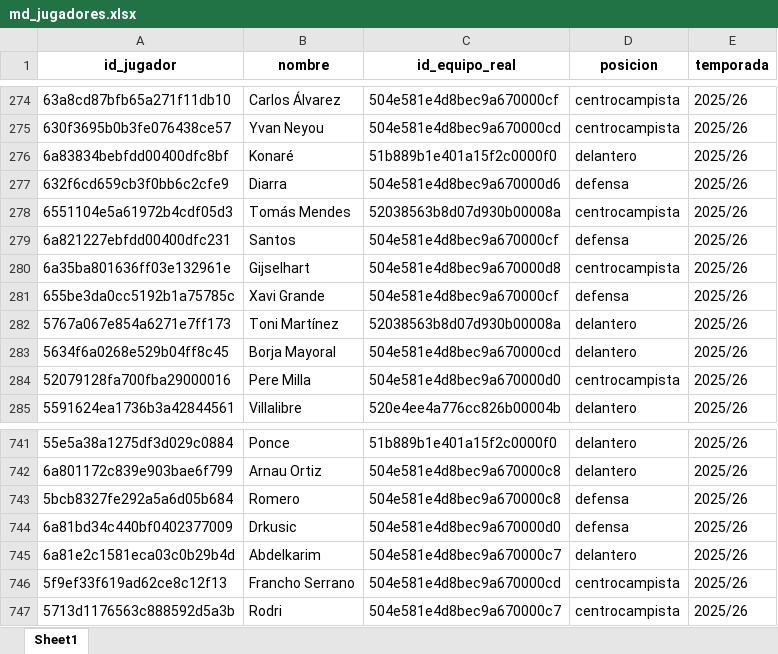
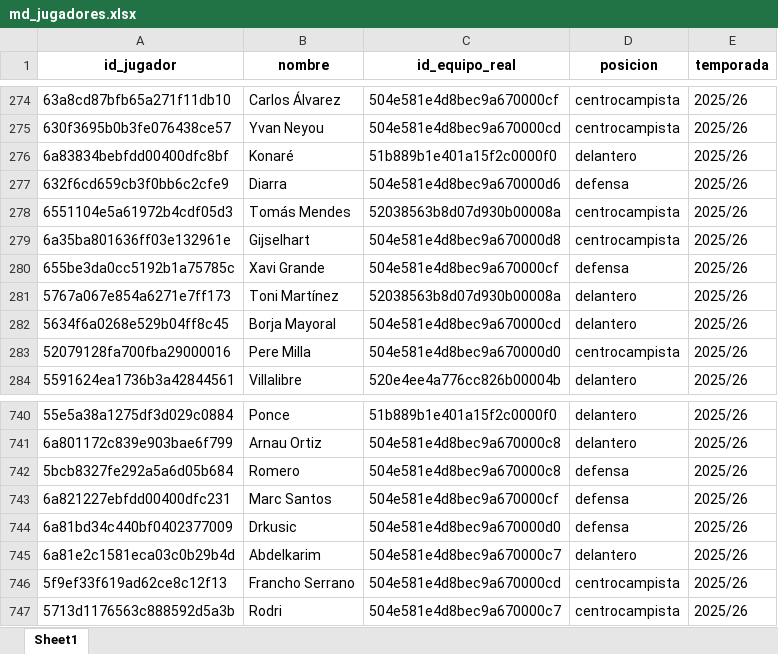
Before and after one commit to kelo71bis/FutmondoBOT, an Excel workbook: datos/maestros/md_jugadores.xlsx, sheet Sheet1, drawn as a sheet; only a part is shown, gaps mark what is left out; values as stored, in another font and other column widths than the file's, no borders; removed rows and columns are numbered as before the commit, all else as after; the diff names each change by its address in the sheet, - before the commit and + after, or states it on an @@ line.

```diff
--- a/datos/maestros/md_jugadores.xlsx (sheet Sheet1)
+++ b/datos/maestros/md_jugadores.xlsx (sheet Sheet1)
-row 279: 6a821227ebfdd00400dfc231 | Santos | 504e581e4d8bec9a670000cf | defensa | 2025/26
+row 743: 6a821227ebfdd00400dfc231 | Marc Santos | 504e581e4d8bec9a670000cf | defensa | 2025/26
```
Also changed, not shown: datos/hechos/td_admin.xlsx, datos/hechos/td_puntos_jugadores_2025_26.xlsx, 6 other files.
